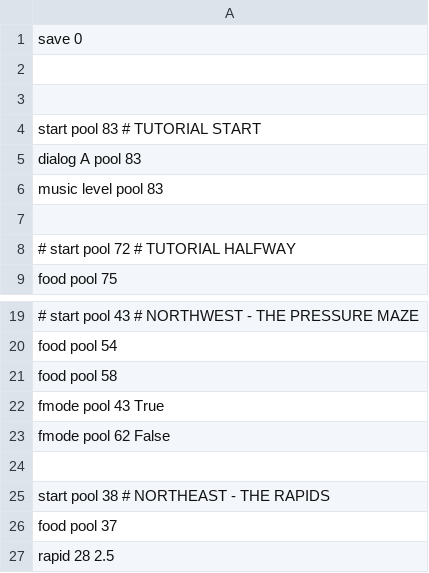
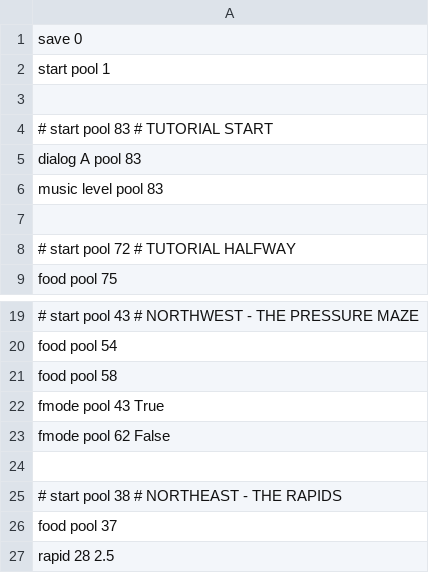
Before and after one commit to cosmologicon/pyjam, a CSV file: pyweek26/data/game-triggers.csv, drawn as a sheet; only a part is shown, gaps mark what is left out.

```diff
--- a/pyweek26/data/game-triggers.csv
+++ b/pyweek26/data/game-triggers.csv
@@ -1,5 +1,5 @@
 save 0
+start pool 1
 
-
-start pool 83  # TUTORIAL START
+# start pool 83  # TUTORIAL START
 dialog A pool 83
@@ -24,3 +24,3 @@ fmode pool 62 False
 
-start pool 38  # NORTHEAST - THE RAPIDS
+# start pool 38  # NORTHEAST - THE RAPIDS
 food pool 37
```
Also changed, not shown: 5 other files.
